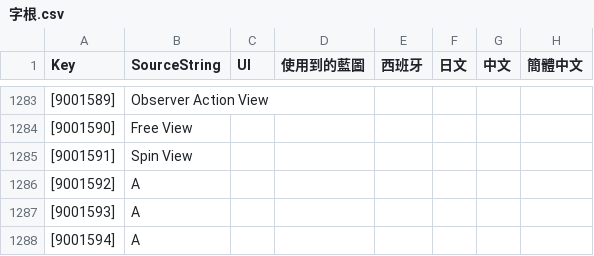
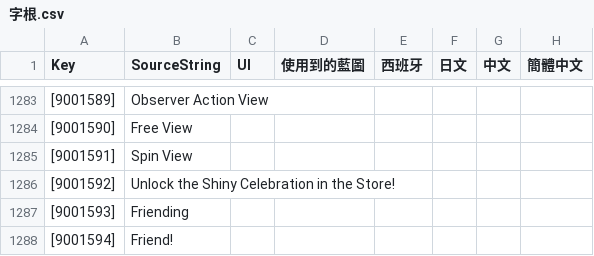
Before and after one commit to PumpkinDevs/quantaar, a CSV file: vrgame/字根.csv, drawn as a sheet; only a part is shown, gaps mark what is left out; the diff names each change by its address in the sheet, - before the commit and + after, or states it on an @@ line.

```diff
--- a/vrgame/字根.csv
+++ b/vrgame/字根.csv
-B1286 (SourceString): A
+B1286 (SourceString): Unlock the Shiny Celebration in the Store!
-B1287 (SourceString): A
+B1287 (SourceString): Friending
-B1288 (SourceString): A
+B1288 (SourceString): Friend!
```
Also changed, not shown: 5 other files.
